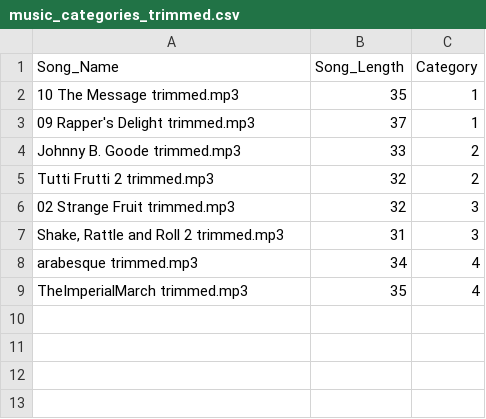
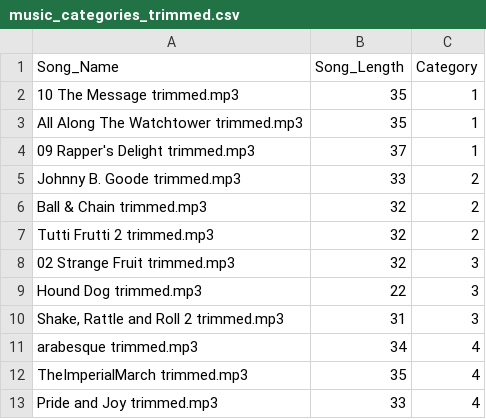
Before and after one commit to zil011/COGS189_Final_Project, a CSV file: Data/Trimmed/music_categories_trimmed.csv, drawn as a sheet.

```diff
--- a/Data/Trimmed/music_categories_trimmed.csv
+++ b/Data/Trimmed/music_categories_trimmed.csv
@@ -2,6 +2,9 @@ Song_Name,Song_Length,Category
 10 The Message trimmed.mp3,35,1
+All Along The Watchtower trimmed.mp3,35,1
 09 Rapper's Delight trimmed.mp3,37,1
 Johnny B. Goode trimmed.mp3,33,2
+Ball & Chain trimmed.mp3,32,2
 Tutti Frutti 2 trimmed.mp3,32,2
 02 Strange Fruit trimmed.mp3,32,3
+Hound Dog trimmed.mp3,22,3
 "Shake, Rattle and Roll 2 trimmed.mp3",31,3
@@ -9 +12,2 @@ arabesque trimmed.mp3,34,4
 TheImperialMarch trimmed.mp3,35,4
+Pride and Joy trimmed.mp3,33,4
```
Also changed, not shown: 21 other files.
